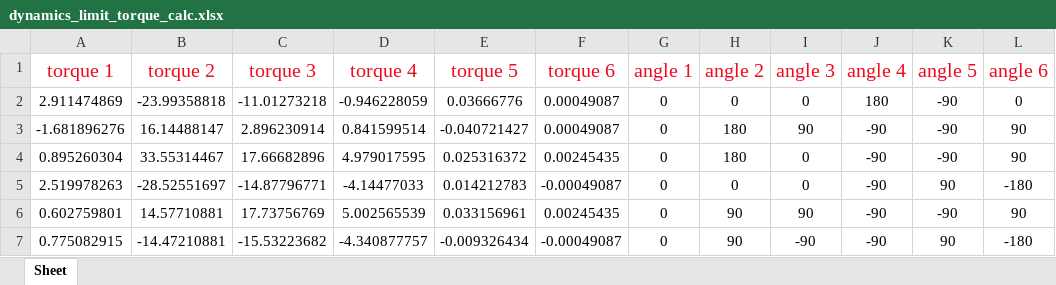
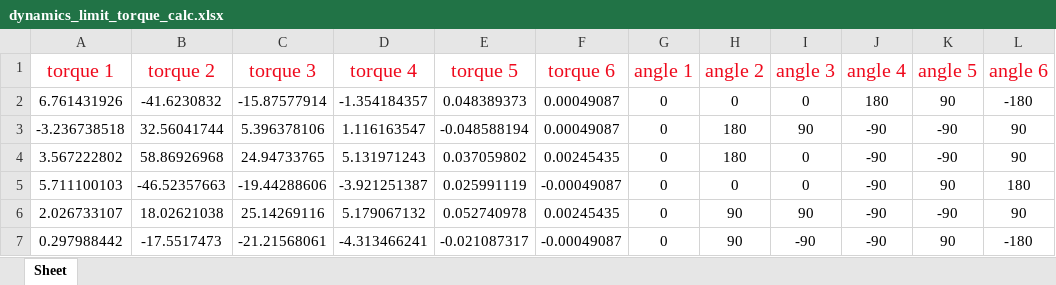
Before and after one commit to SamKaiYang/Optimization-of-robotic-arm-design, an Excel workbook: dynamics/src/dynamics/xlsx/dynamics_limit_torque_calc.xlsx, sheet Sheet, drawn as a sheet; only a part is shown; values as stored, in another font and other column widths than the file's, no borders; removed rows and columns are numbered as before the commit, all else as after; the diff covers the shown part only; the diff names each change by its address in the sheet, - before the commit and + after, or states it on an @@ line.

```diff
--- a/dynamics/src/dynamics/xlsx/dynamics_limit_torque_calc.xlsx (sheet Sheet)
+++ b/dynamics/src/dynamics/xlsx/dynamics_limit_torque_calc.xlsx (sheet Sheet)
-row 2: 2.911474869 | -23.99358818 | -11.01273218 | -0.946228059 | 0.03666776 | 0.00049087 | 0 | 0 | 0 | 180 | -90 | 0
+row 2: 6.761431926 | -41.6230832 | -15.87577914 | -1.354184357 | 0.048389373 | 0.00049087 | 0 | 0 | 0 | 180 | 90 | -180
-A3 (torque 1): -1.681896276
+A3 (torque 1): -3.236738518
-B3 (torque 2): 16.14488147
+B3 (torque 2): 32.56041744
-C3 (torque 3): 2.896230914
+C3 (torque 3): 5.396378106
-D3 (torque 4): 0.841599514
+D3 (torque 4): 1.116163547
-E3 (torque 5): -0.040721427
+E3 (torque 5): -0.048588194
-A4 (torque 1): 0.895260304
+A4 (torque 1): 3.567222802
-B4 (torque 2): 33.55314467
+B4 (torque 2): 58.86926968
-C4 (torque 3): 17.66682896
+C4 (torque 3): 24.94733765
-D4 (torque 4): 4.979017595
+D4 (torque 4): 5.131971243
-E4 (torque 5): 0.025316372
+E4 (torque 5): 0.037059802
-A5 (torque 1): 2.519978263
+A5 (torque 1): 5.711100103
-B5 (torque 2): -28.52551697
+B5 (torque 2): -46.52357663
-C5 (torque 3): -14.87796771
+C5 (torque 3): -19.44288606
-D5 (torque 4): -4.14477033
+D5 (torque 4): -3.921251387
-E5 (torque 5): 0.014212783
+E5 (torque 5): 0.025991119
-L5 (angle 6): -180
+L5 (angle 6): 180
-A6 (torque 1): 0.602759801
+A6 (torque 1): 2.026733107
-B6 (torque 2): 14.57710881
+B6 (torque 2): 18.02621038
-C6 (torque 3): 17.73756769
+C6 (torque 3): 25.14269116
-D6 (torque 4): 5.002565539
+D6 (torque 4): 5.179067132
-E6 (torque 5): 0.033156961
+E6 (torque 5): 0.052740978
-A7 (torque 1): 0.775082915
+A7 (torque 1): 0.297988442
-B7 (torque 2): -14.47210881
+B7 (torque 2): -17.5517473
-C7 (torque 3): -15.53223682
+C7 (torque 3): -21.21568061
-D7 (torque 4): -4.340877757
+D7 (torque 4): -4.313466241
-E7 (torque 5): -0.009326434
+E7 (torque 5): -0.021087317
```
Also changed, not shown: 2 added rows, 2 removed rows and 25 edited cells elsewhere in this sheet, dynamics/src/dynamics/xlsx/CJM_select.xlsx, dynamics/src/dynamics/xlsx/dynamics_calc.xlsx, 8 other files.
